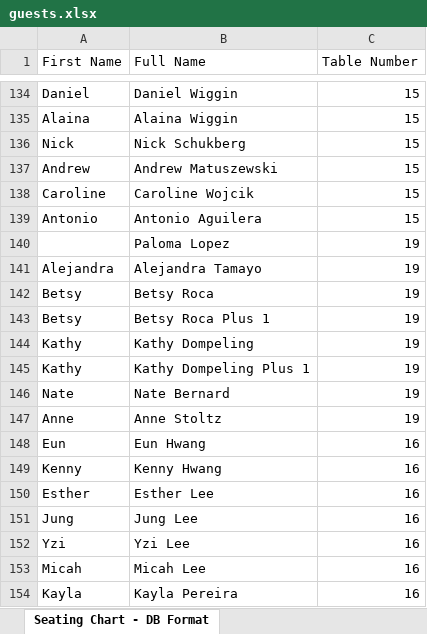
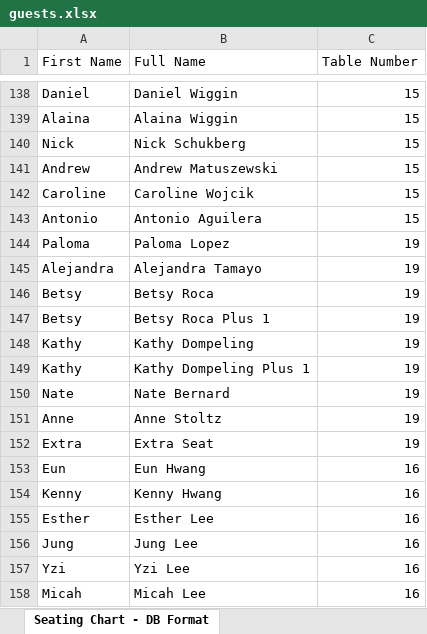
Before and after one commit to deejtih/Roma-Ash, an Excel workbook: guests.xlsx, sheet Seating Chart - DB Format, drawn as a sheet; only a part is shown, gaps mark what is left out; the shorter side is filled out with more unchanged rows; values as stored, in another font and other column widths than the file's, no cell formats; charts and pictures and table styles not drawn; addresses are those after the commit; the diff covers the shown part only; the diff names each change by its address in the sheet, - before the commit and + after, or states it on an @@ line.

```diff
--- a/guests.xlsx (sheet Seating Chart - DB Format)
+++ b/guests.xlsx (sheet Seating Chart - DB Format)
-A144 (First Name): (empty)
+A144 (First Name): Paloma
+row 152: Extra | Extra Seat | 19
```
Also changed, not shown: 6 added rows and 5 removed rows elsewhere in this sheet, cell formats, formulas that keep their value.
